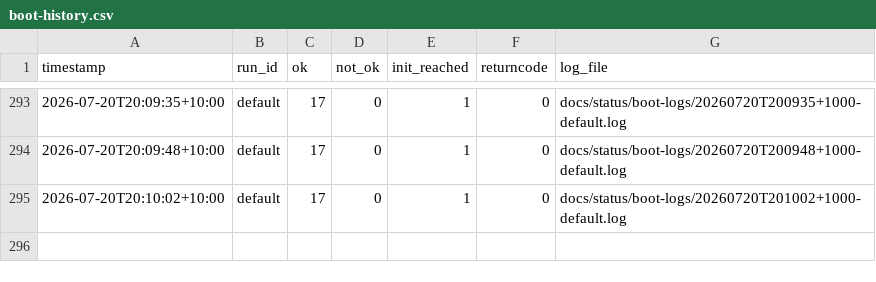
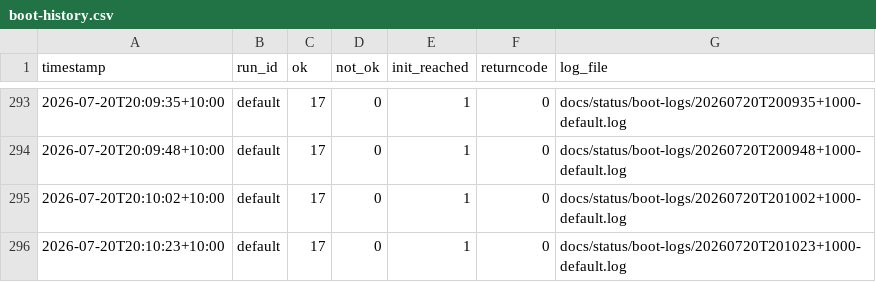
Before and after one commit to awto-au/linux-rs, a CSV file: docs/status/boot-history.csv, drawn as a sheet; only a part is shown, gaps mark what is left out.

```diff
--- a/docs/status/boot-history.csv
+++ b/docs/status/boot-history.csv
@@ -295 +295,2 @@ timestamp,run_id,ok,not_ok,init_reached,returncode,log_file
 2026-07-20T20:10:02+10:00,default,17,0,1,0,docs/status/boot-logs/20260720T201002+1000-default.log
+2026-07-20T20:10:23+10:00,default,17,0,1,0,docs/status/boot-logs/20260720T201023+1000-default.log
```
Also changed, not shown: 1 other file.
